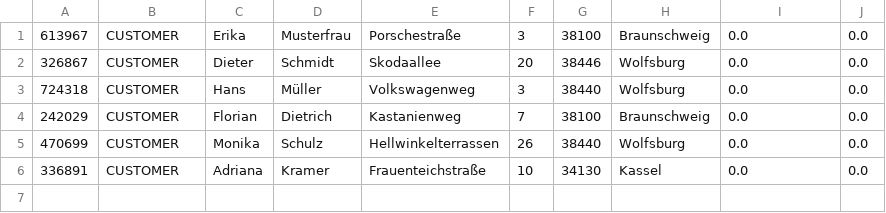
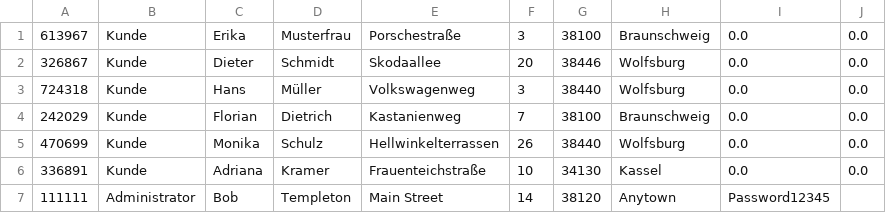
Before and after one commit to afkramer/Versandhandel, a CSV file: Customer.csv, drawn as a sheet.

Commit message:
Make more changes so that the administrator-specific methods work

```diff
--- a/Customer.csv
+++ b/Customer.csv
@@ -1,6 +1,7 @@
-613967;CUSTOMER;Erika;Musterfrau;Porschestraße;3;38100;Braunschweig;0.0;0.0;
-326867;CUSTOMER;Dieter;Schmidt;Skodaallee;20;38446;Wolfsburg;0.0;0.0;
-724318;CUSTOMER;Hans;Müller;Volkswagenweg;3;38440;Wolfsburg;0.0;0.0;
-242029;CUSTOMER;Florian;Dietrich;Kastanienweg;7;38100;Braunschweig;0.0;0.0;
-470699;CUSTOMER;Monika;Schulz;Hellwinkelterrassen;26;38440;Wolfsburg;0.0;0.0;
-336891;CUSTOMER;Adriana;Kramer;Frauenteichstraße;10;34130;Kassel;0.0;0.0;
+613967;Kunde;Erika;Musterfrau;Porschestraße;3;38100;Braunschweig;0.0;0.0;
+326867;Kunde;Dieter;Schmidt;Skodaallee;20;38446;Wolfsburg;0.0;0.0;
+724318;Kunde;Hans;Müller;Volkswagenweg;3;38440;Wolfsburg;0.0;0.0;
+242029;Kunde;Florian;Dietrich;Kastanienweg;7;38100;Braunschweig;0.0;0.0;
+470699;Kunde;Monika;Schulz;Hellwinkelterrassen;26;38440;Wolfsburg;0.0;0.0;
+336891;Kunde;Adriana;Kramer;Frauenteichstraße;10;34130;Kassel;0.0;0.0;
+111111;Administrator;Bob;Templeton;Main Street;14;38120;Anytown;Password12345;
```
Also changed, not shown: 14 other files.
